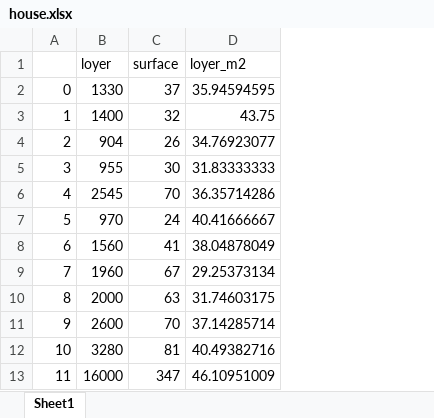
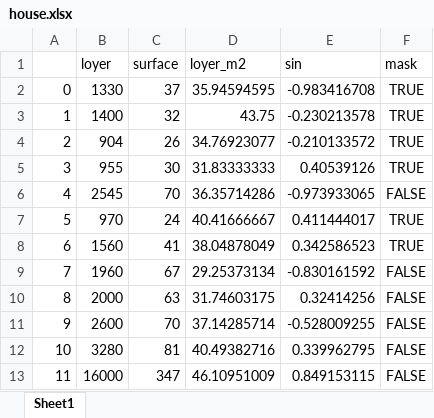
Before and after one commit to cyrilvincent/python, an Excel workbook: data/house/house.xlsx, sheet Sheet1, drawn as a sheet; only a part is shown; values as stored, in another font and other column widths than the file's, no borders; the diff names each change by its address in the sheet, - before the commit and + after, or states it on an @@ line.

```diff
--- a/data/house/house.xlsx (sheet Sheet1)
+++ b/data/house/house.xlsx (sheet Sheet1)
+column E (sin), rows 2-13: -0.983416708 | -0.230213578 | -0.210133572 | 0.40539126 | -0.973933065 | 0.411444017 | 0.342586523 | -0.830161592 | 0.32414256 | -0.528009255 | 0.339962795 | 0.849153115
+column F (mask), rows 2-13: TRUE | TRUE | TRUE | TRUE | FALSE | TRUE | TRUE | FALSE | FALSE | FALSE | FALSE | FALSE
```
Also changed, not shown: 6 other files.
